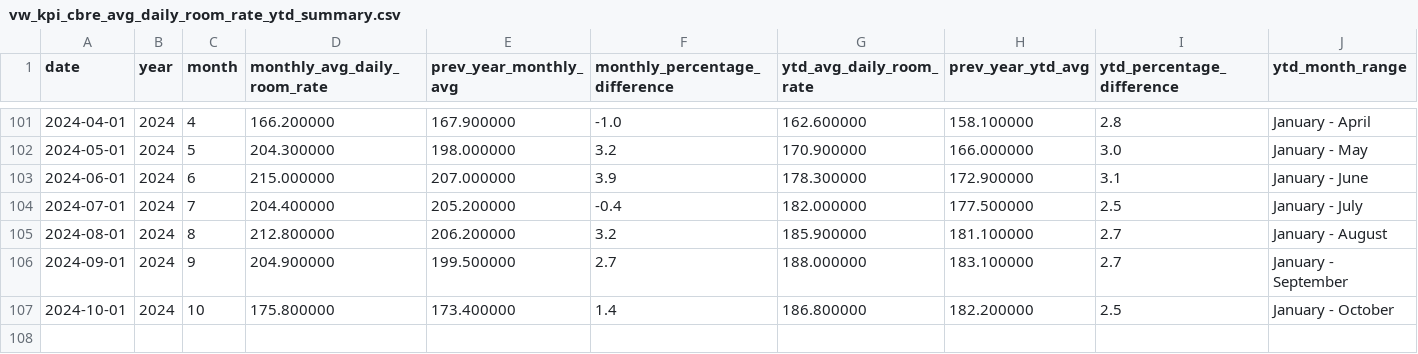
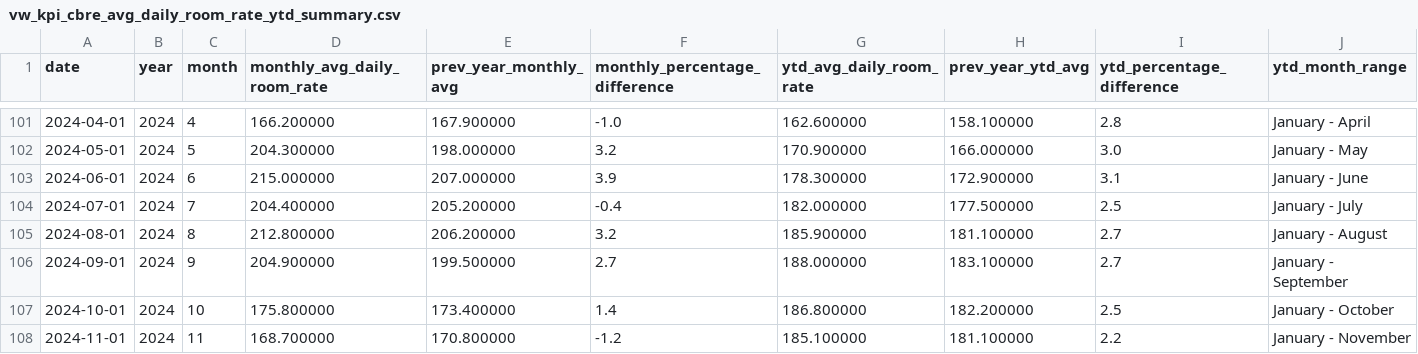
Before and after one commit to ytgov/tourism-indicators, a CSV file: data/vw_kpi_cbre_avg_daily_room_rate_ytd_summary.csv, drawn as a sheet; only a part is shown, gaps mark what is left out.

```diff
--- a/data/vw_kpi_cbre_avg_daily_room_rate_ytd_summary.csv
+++ b/data/vw_kpi_cbre_avg_daily_room_rate_ytd_summary.csv
@@ -107 +107,2 @@ date,year,month,monthly_avg_daily_room_rate,prev_year_monthly_avg,monthly_percen
 2024-10-01,2024,10,175.800000,173.400000,1.4,186.800000,182.200000,2.5,January - October
+2024-11-01,2024,11,168.700000,170.800000,-1.2,185.100000,181.100000,2.2,January - November
```
Also changed, not shown: data/vw_kpi_cbre_revpar_ytd_summary.csv, data/vw_kpi_str_adr_ytd_summary.csv, 28 other files.
